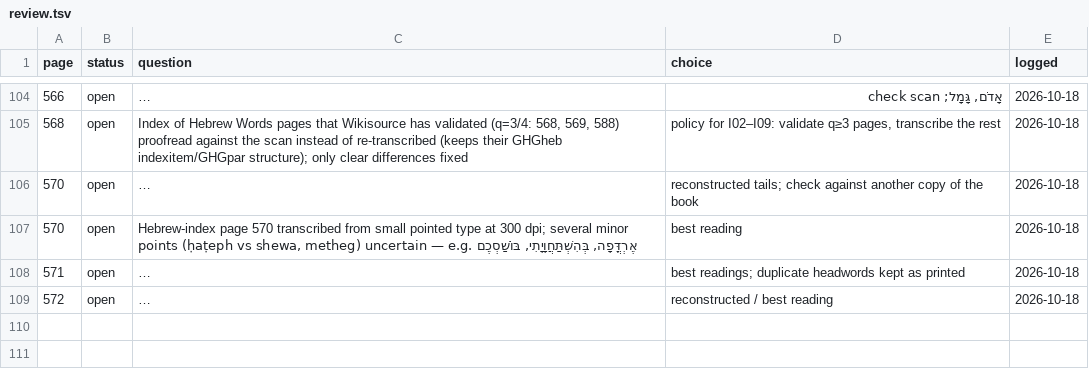
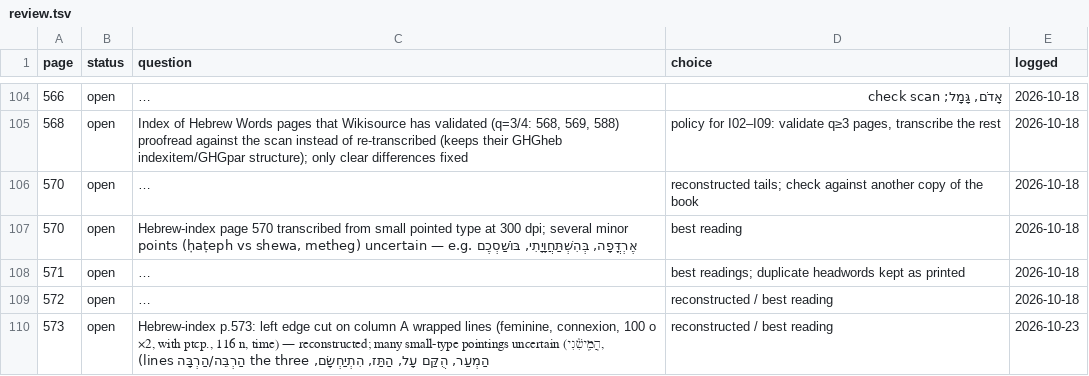
Before and after one commit to mitchellpalermo/Genesius-grammar, a TSV file: gesenius/proof/review.tsv, drawn as a sheet; only a part is shown, gaps mark what is left out; long unchanged cells end in …; the diff names each change by its address in the sheet, - before the commit and + after, or states it on an @@ line.

```diff
--- a/gesenius/proof/review.tsv
+++ b/gesenius/proof/review.tsv
+row 110: 573 | open | Hebrew-index p.573: left edge cut on column A wrapped lines (feminine, connexion, 100 o ×2, with ptcp., 116 n, time) — reconstructed; many small-type pointings uncertain (הֲמִֽישִׁ֫נִי, הַמְעַר, הֻקַּם עָל, הַתַּז, הִתְיַחְשָׂם, the three הַרְבֵּה/הַרְבָּה lines) | reconstructed / best reading | 2026-10-23
```
Also changed, not shown: gesenius/proof/runs.tsv, gesenius/proof/status.tsv, 3 other files.
